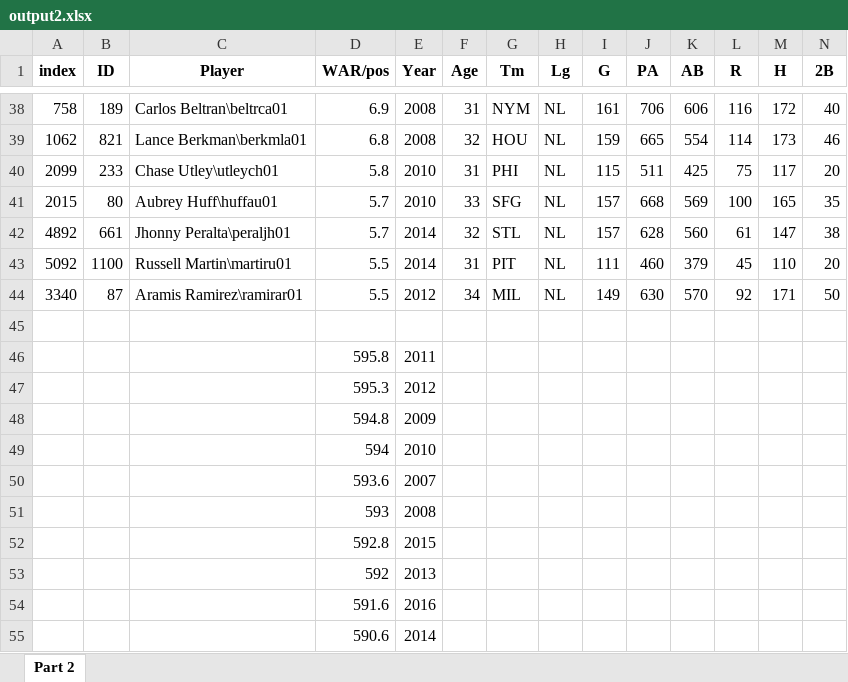
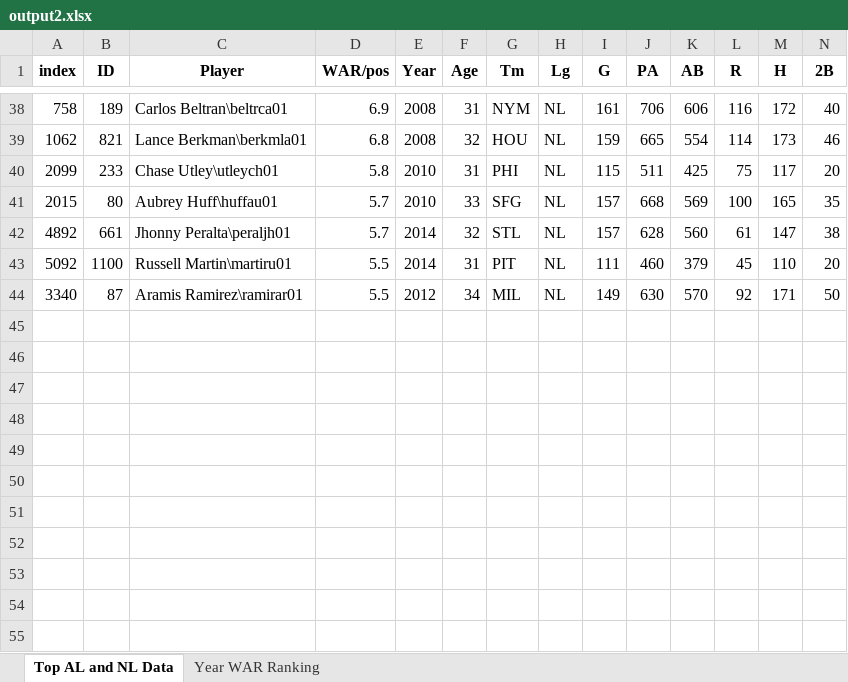
Before and after one commit to Hi30MC/SABR, an Excel workbook: PHX2/part3/output2.xlsx, sheet Top AL and NL Data, drawn as a sheet; only a part is shown, gaps mark what is left out; values as stored, in another font and other column widths than the file's, no borders; rows hold the shown columns only; the diff names each change by its address in the sheet, - before the commit and + after, or states it on an @@ line.

```diff
--- a/PHX2/part3/output2.xlsx (sheet Top AL and NL Data)
+++ b/PHX2/part3/output2.xlsx (sheet Top AL and NL Data)
-sheet tab: Part 2
+sheet tab: Top AL and NL Data
+sheet tab: Year WAR Ranking
-row 45: (empty)
-row 46:  |  |  | 595.8 | 2011
-row 47:  |  |  | 595.3 | 2012
-row 48:  |  |  | 594.8 | 2009
-row 49:  |  |  | 594 | 2010
-row 50:  |  |  | 593.6 | 2007
-row 51:  |  |  | 593 | 2008
-row 52:  |  |  | 592.8 | 2015
-row 53:  |  |  | 592 | 2013
-row 54:  |  |  | 591.6 | 2016
-row 55:  |  |  | 590.6 | 2014
```
Also changed, not shown: 5 other files.
